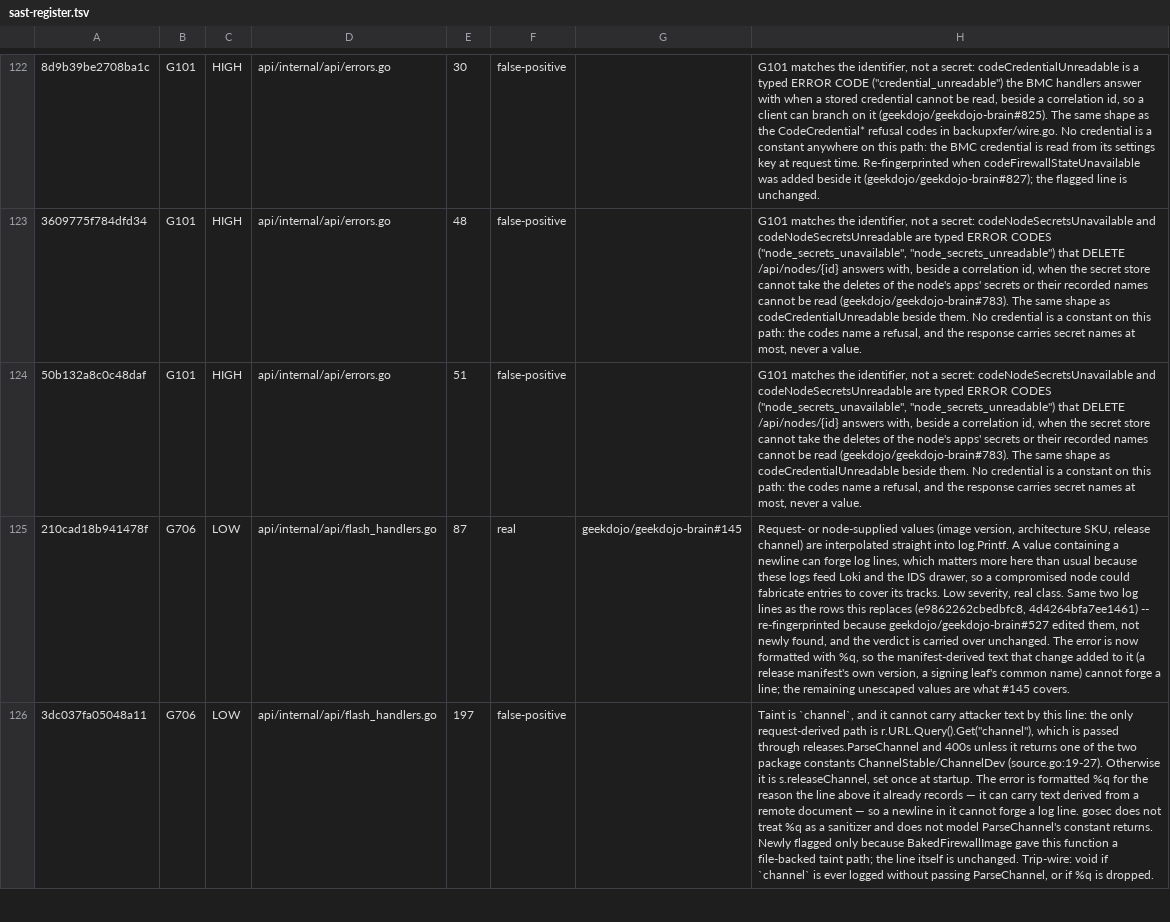
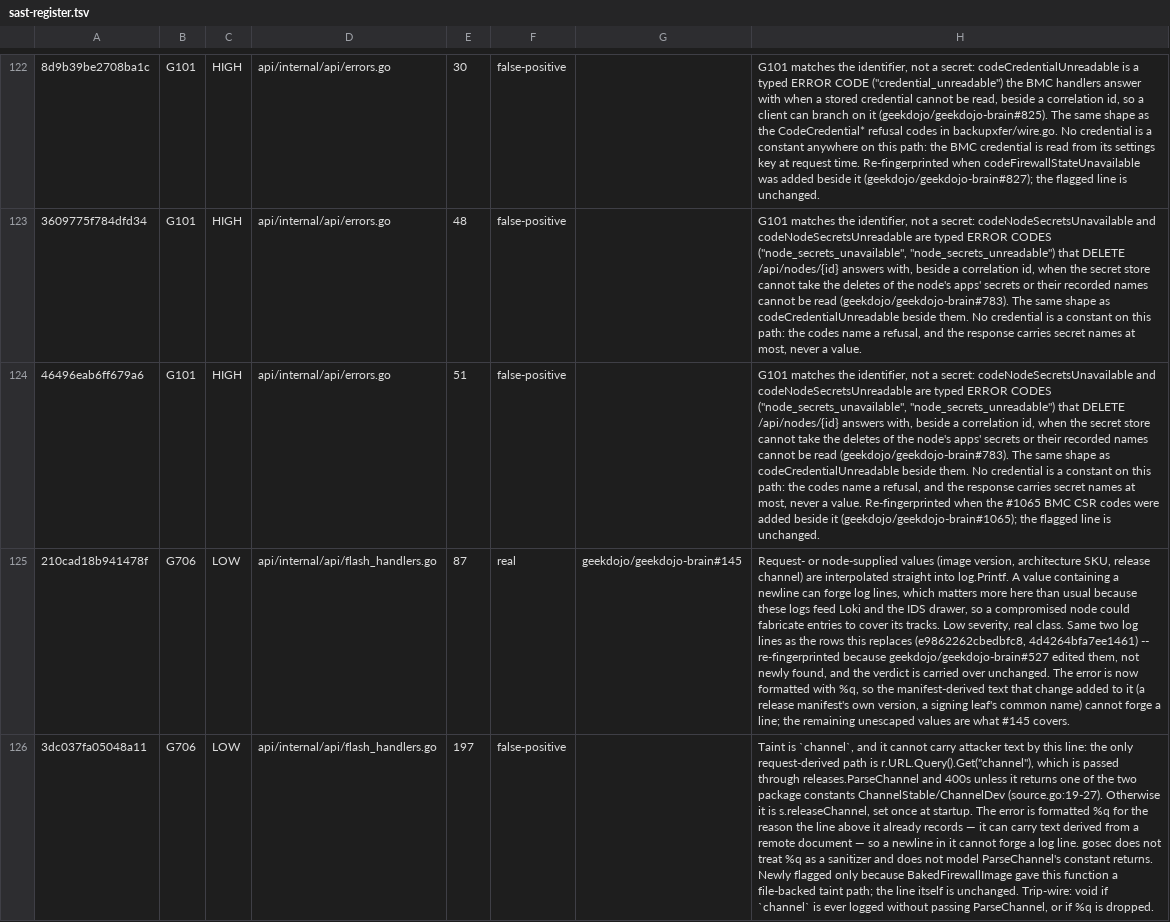
Before and after one commit to geekdojo/rasputin-control-plane, a TSV file: .github/sast-register.tsv, drawn as a sheet; only a part is shown, gaps mark what is left out; the diff names each change by its address in the sheet, - before the commit and + after, or states it on an @@ line.

```diff
--- a/.github/sast-register.tsv
+++ b/.github/sast-register.tsv
-A124: 50b132a8c0c48daf
+A124: 46496eab6ff679a6
-H124: …a value.
+H124: …a value. Re-fingerprinted when the #1065 BMC CSR codes were added beside it (geekdojo/geekdojo-brain#1065); the flagged line is unchanged.
```
